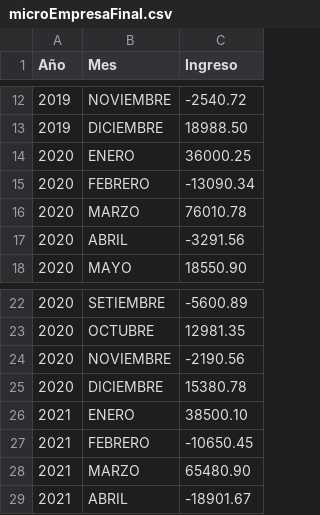
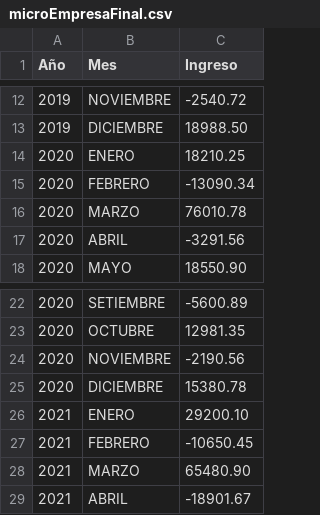
Before and after one commit to Angello5/pCompetitiva, a CSV file: TF/microEmpresaFinal.csv, drawn as a sheet; only a part is shown, gaps mark what is left out; the diff covers the shown part only.

```diff
--- a/TF/microEmpresaFinal.csv
+++ b/TF/microEmpresaFinal.csv
@@ -13,3 +13,3 @@ Año;Mes;Ingreso
 2019;DICIEMBRE;18988.50
-2020;ENERO;36000.25
+2020;ENERO;18210.25
 2020;FEBRERO;-13090.34
@@ -25,3 +25,3 @@ Año;Mes;Ingreso
 2020;DICIEMBRE;15380.78
-2021;ENERO;38500.10
+2021;ENERO;29200.10
 2021;FEBRERO;-10650.45
```
Also changed, not shown: 23 edited cells elsewhere in this file, 2 other files.
